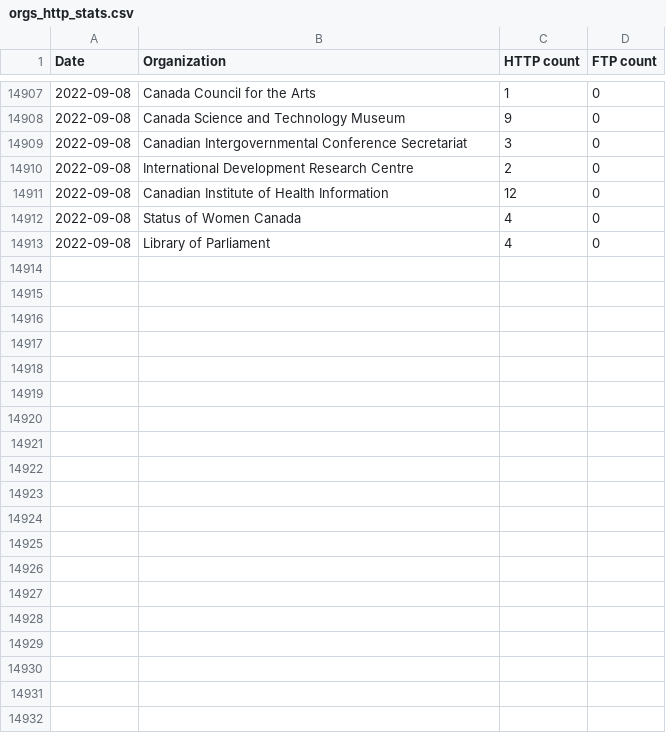
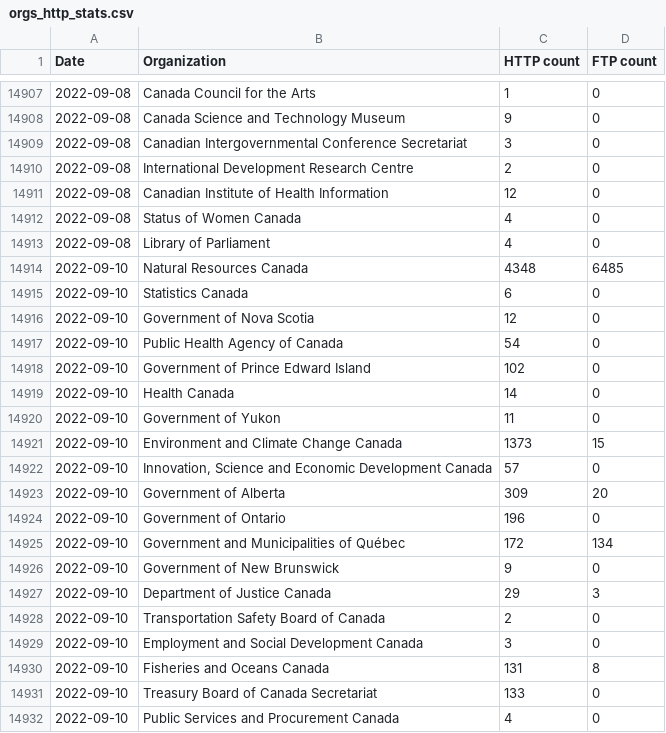
Before and after one commit to PatLittle/opengov-orgs-http, a CSV file: orgs_http_stats.csv, drawn as a sheet; only a part is shown, gaps mark what is left out; the diff covers the shown part only; the diff names each change by its address in the sheet, - before the commit and + after, or states it on an @@ line.

```diff
--- a/orgs_http_stats.csv
+++ b/orgs_http_stats.csv
+row 14914: 2022-09-10 | Natural Resources Canada | 4348 | 6485
+row 14915: 2022-09-10 | Statistics Canada | 6 | 0
+row 14916: 2022-09-10 | Government of Nova Scotia | 12 | 0
+row 14917: 2022-09-10 | Public Health Agency of Canada | 54 | 0
+row 14918: 2022-09-10 | Government of Prince Edward Island | 102 | 0
+row 14919: 2022-09-10 | Health Canada | 14 | 0
+row 14920: 2022-09-10 | Government of Yukon | 11 | 0
+row 14921: 2022-09-10 | Environment and Climate Change Canada | 1373 | 15
+row 14922: 2022-09-10 | Innovation, Science and Economic Development Canada | 57 | 0
+row 14923: 2022-09-10 | Government of Alberta | 309 | 20
+row 14924: 2022-09-10 | Government of Ontario | 196 | 0
+row 14925: 2022-09-10 | Government and Municipalities of Québec | 172 | 134
+row 14926: 2022-09-10 | Government of New Brunswick | 9 | 0
+row 14927: 2022-09-10 | Department of Justice Canada | 29 | 3
+row 14928: 2022-09-10 | Transportation Safety Board of Canada | 2 | 0
+row 14929: 2022-09-10 | Employment and Social Development Canada | 3 | 0
+row 14930: 2022-09-10 | Fisheries and Oceans Canada | 131 | 8
+row 14931: 2022-09-10 | Treasury Board of Canada Secretariat | 133 | 0
+row 14932: 2022-09-10 | Public Services and Procurement Canada | 4 | 0
```
Also changed, not shown: 28 added rows elsewhere in this file.
